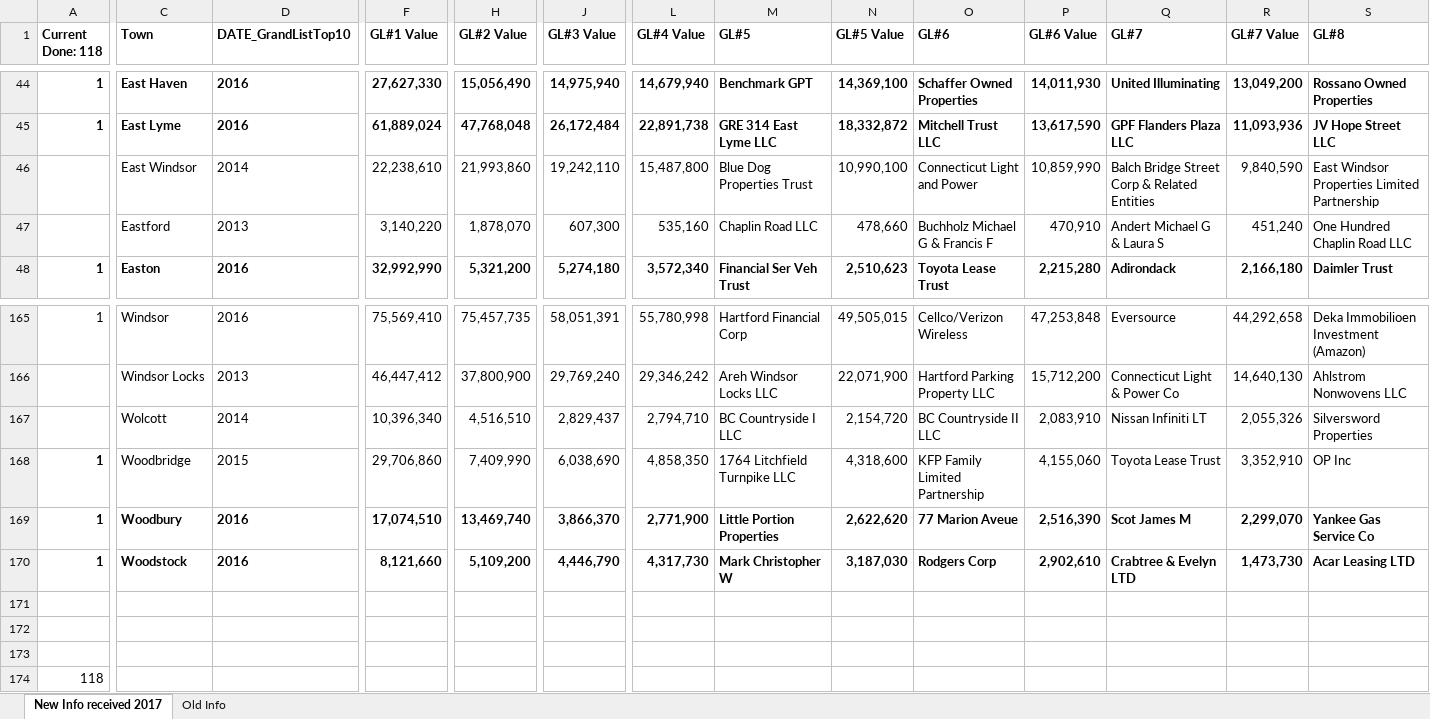
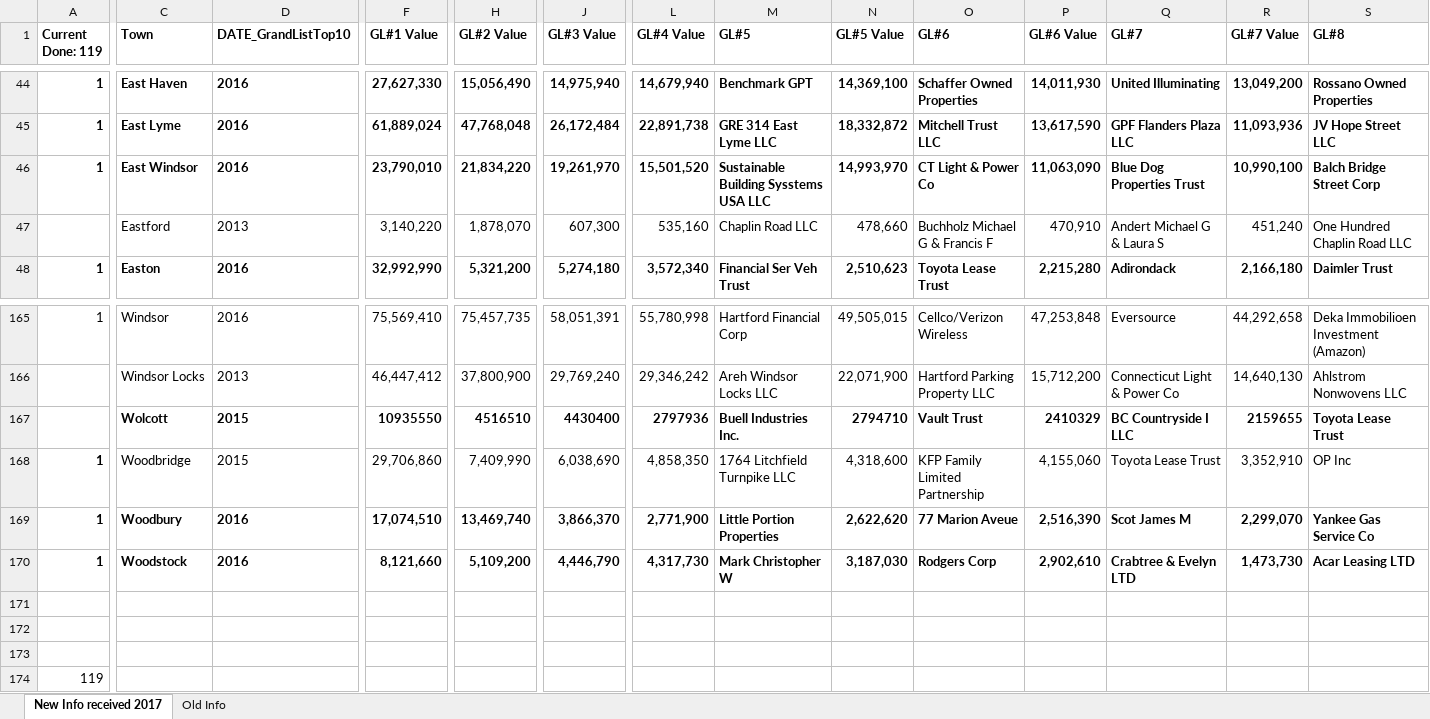
Before and after one commit to CT-Data-Collaborative/grand-list-top-10, an Excel workbook: raw/Grand List Data revised 4-2017.xlsx, sheet New Info received 2017, drawn as a sheet; only a part is shown, gaps mark what is left out; values as stored, in another font and other column widths than the file's, no borders; the diff covers the shown part only; the diff names each change by its address in the sheet, - before the commit and + after, or states it on an @@ line.

```diff
--- a/raw/Grand List Data revised 4-2017.xlsx (sheet New Info received 2017)
+++ b/raw/Grand List Data revised 4-2017.xlsx (sheet New Info received 2017)
-A1: Current Done: 118
+A1: Current Done: 119
-A46 (Current Done: 119): (empty)
+A46 (Current Done: 119): 1
-C46:S46 bold: off
+C46:S46 bold: on
-D46 (DATE_GrandListTop10): 2014
+D46 (DATE_GrandListTop10): 2016
-F46 (GL#1 Value): 22,238,610
+F46 (GL#1 Value): 23,790,010
-H46 (GL#2 Value): 21,993,860
+H46 (GL#2 Value): 21,834,220
-J46 (GL#3 Value): 19,242,110
+J46 (GL#3 Value): 19,261,970
-L46 (GL#4 Value): 15,487,800
+L46 (GL#4 Value): 15,501,520
-M46 (GL#5): Blue Dog Properties Trust
+M46 (GL#5): Sustainable Building Sysstems USA LLC
-N46 (GL#5 Value): 10,990,100
+N46 (GL#5 Value): 14,993,970
-O46 (GL#6): Connecticut Light and Power
+O46 (GL#6): CT Light & Power Co
-P46 (GL#6 Value): 10,859,990
+P46 (GL#6 Value): 11,063,090
-Q46 (GL#7): Balch Bridge Street Corp & Related Entities
+Q46 (GL#7): Blue Dog Properties Trust
-R46 (GL#7 Value): 9,840,590
+R46 (GL#7 Value): 10,990,100
-S46 (GL#8): East Windsor Properties Limited Partnership
+S46 (GL#8): Balch Bridge Street Corp
-C167:S167 bold: off
+C167:S167 bold: on
-D167 (DATE_GrandListTop10): 2014
+D167 (DATE_GrandListTop10): 2015
-F167 (GL#1 Value): 10,396,340
+F167 (GL#1 Value): 10935550
-H167 (GL#2 Value): 4,516,510
+H167 (GL#2 Value): 4516510
-J167 (GL#3 Value): 2,829,437
+J167 (GL#3 Value): 4430400
-L167 (GL#4 Value): 2,794,710
+L167 (GL#4 Value): 2797936
-M167 (GL#5): BC Countryside I LLC
+M167 (GL#5): Buell Industries Inc.
-N167 (GL#5 Value): 2,154,720
+N167 (GL#5 Value): 2794710
-O167 (GL#6): BC Countryside II LLC
+O167 (GL#6): Vault Trust
-P167 (GL#6 Value): 2,083,910
+P167 (GL#6 Value): 2410329
-Q167 (GL#7): Nissan Infiniti LT
+Q167 (GL#7): BC Countryside I LLC
-R167 (GL#7 Value): 2,055,326
+R167 (GL#7 Value): 2159655
-S167 (GL#8): Silversword Properties
+S167 (GL#8): Toyota Lease Trust
-A174 (Current Done: 119): 118
+A174 (Current Done: 119): 119
```
Also changed, not shown: 22 edited cells and cell formats elsewhere in this sheet, sheet Old Info, 2 other files.
